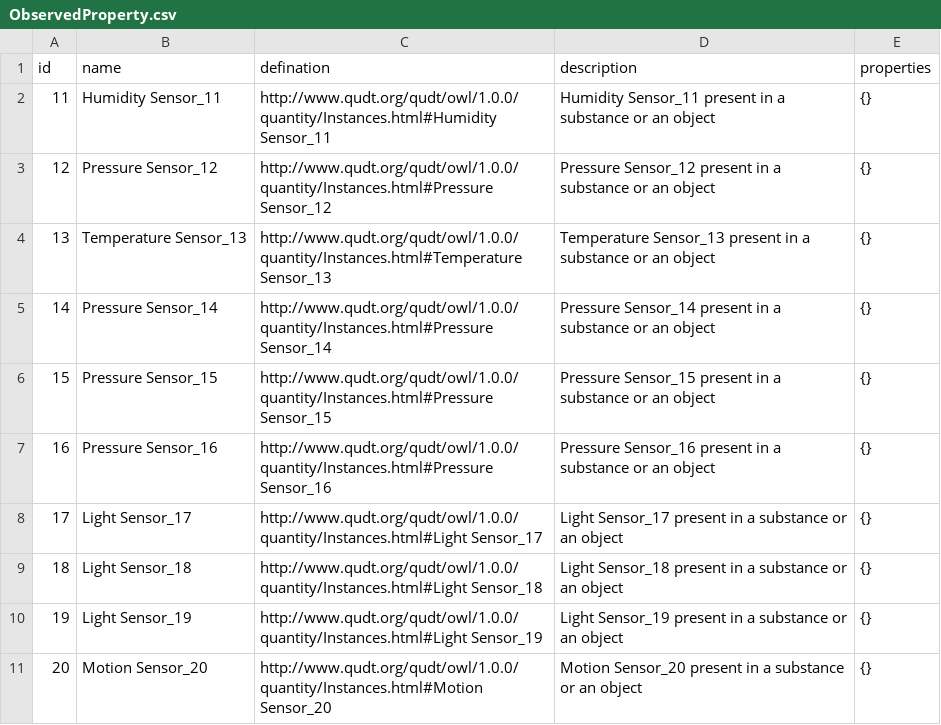
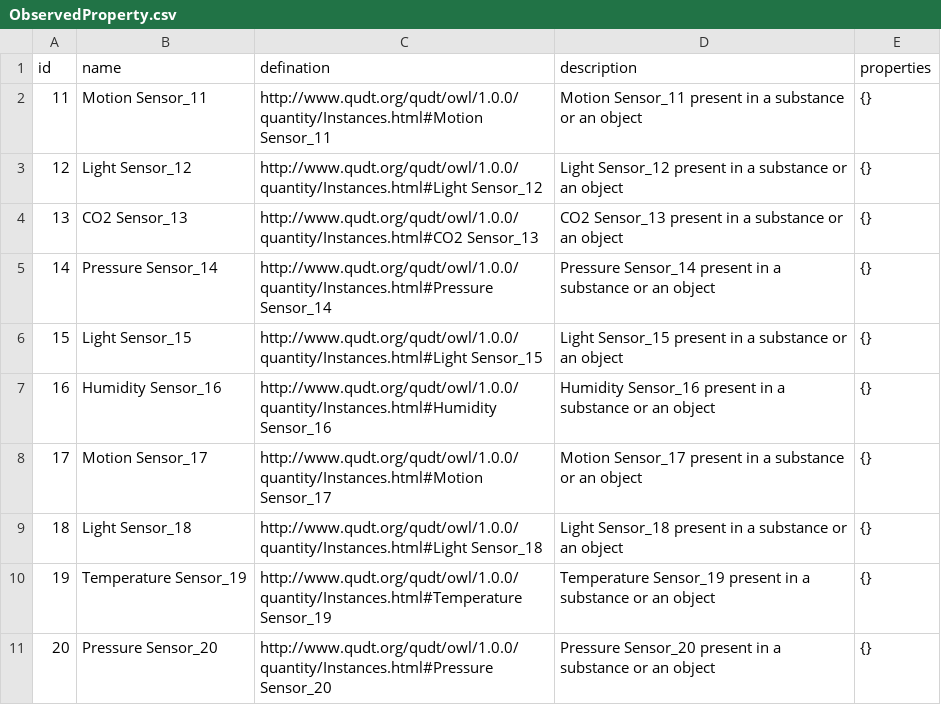
Before and after one commit to istSOS/istsos-miu, a CSV file: dummy_data/data/ObservedProperty.csv, drawn as a sheet.

```diff
--- a/dummy_data/data/ObservedProperty.csv
+++ b/dummy_data/data/ObservedProperty.csv
@@ -1,11 +1,11 @@
 id,name,defination,description,properties
-11,Humidity Sensor_11,http://www.qudt.org/qudt/owl/1.0.0/quantity/Instances.html#Humidity Sensor_11,Humidity Sensor_11 present in a substance or an object,{}
-12,Pressure Sensor_12,http://www.qudt.org/qudt/owl/1.0.0/quantity/Instances.html#Pressure Sensor_12,Pressure Sensor_12 present in a substance or an object,{}
-13,Temperature Sensor_13,http://www.qudt.org/qudt/owl/1.0.0/quantity/Instances.html#Temperature Sensor_13,Temperature Sensor_13 present in a substance or an object,{}
+11,Motion Sensor_11,http://www.qudt.org/qudt/owl/1.0.0/quantity/Instances.html#Motion Sensor_11,Motion Sensor_11 present in a substance or an object,{}
+12,Light Sensor_12,http://www.qudt.org/qudt/owl/1.0.0/quantity/Instances.html#Light Sensor_12,Light Sensor_12 present in a substance or an object,{}
+13,CO2 Sensor_13,http://www.qudt.org/qudt/owl/1.0.0/quantity/Instances.html#CO2 Sensor_13,CO2 Sensor_13 present in a substance or an object,{}
 14,Pressure Sensor_14,http://www.qudt.org/qudt/owl/1.0.0/quantity/Instances.html#Pressure Sensor_14,Pressure Sensor_14 present in a substance or an object,{}
-15,Pressure Sensor_15,http://www.qudt.org/qudt/owl/1.0.0/quantity/Instances.html#Pressure Sensor_15,Pressure Sensor_15 present in a substance or an object,{}
-16,Pressure Sensor_16,http://www.qudt.org/qudt/owl/1.0.0/quantity/Instances.html#Pressure Sensor_16,Pressure Sensor_16 present in a substance or an object,{}
-17,Light Sensor_17,http://www.qudt.org/qudt/owl/1.0.0/quantity/Instances.html#Light Sensor_17,Light Sensor_17 present in a substance or an object,{}
+15,Light Sensor_15,http://www.qudt.org/qudt/owl/1.0.0/quantity/Instances.html#Light Sensor_15,Light Sensor_15 present in a substance or an object,{}
+16,Humidity Sensor_16,http://www.qudt.org/qudt/owl/1.0.0/quantity/Instances.html#Humidity Sensor_16,Humidity Sensor_16 present in a substance or an object,{}
+17,Motion Sensor_17,http://www.qudt.org/qudt/owl/1.0.0/quantity/Instances.html#Motion Sensor_17,Motion Sensor_17 present in a substance or an object,{}
 18,Light Sensor_18,http://www.qudt.org/qudt/owl/1.0.0/quantity/Instances.html#Light Sensor_18,Light Sensor_18 present in a substance or an object,{}
-19,Light Sensor_19,http://www.qudt.org/qudt/owl/1.0.0/quantity/Instances.html#Light Sensor_19,Light Sensor_19 present in a substance or an object,{}
-20,Motion Sensor_20,http://www.qudt.org/qudt/owl/1.0.0/quantity/Instances.html#Motion Sensor_20,Motion Sensor_20 present in a substance or an object,{}
+19,Temperature Sensor_19,http://www.qudt.org/qudt/owl/1.0.0/quantity/Instances.html#Temperature Sensor_19,Temperature Sensor_19 present in a substance or an object,{}
+20,Pressure Sensor_20,http://www.qudt.org/qudt/owl/1.0.0/quantity/Instances.html#Pressure Sensor_20,Pressure Sensor_20 present in a substance or an object,{}
```
Also changed, not shown: dummy_data/data/Datastream.csv, dummy_data/data/HistoricalLocation.csv, 11 other files.
